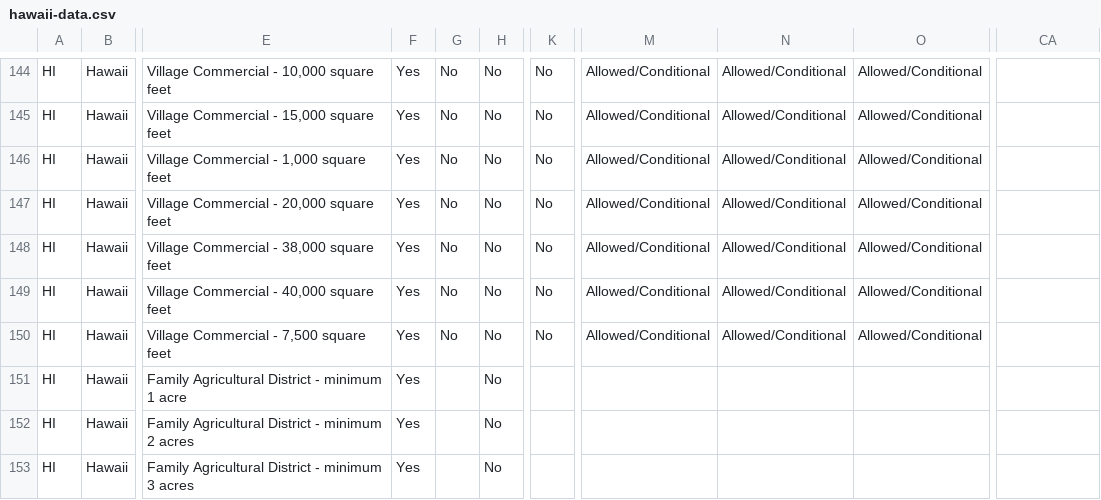
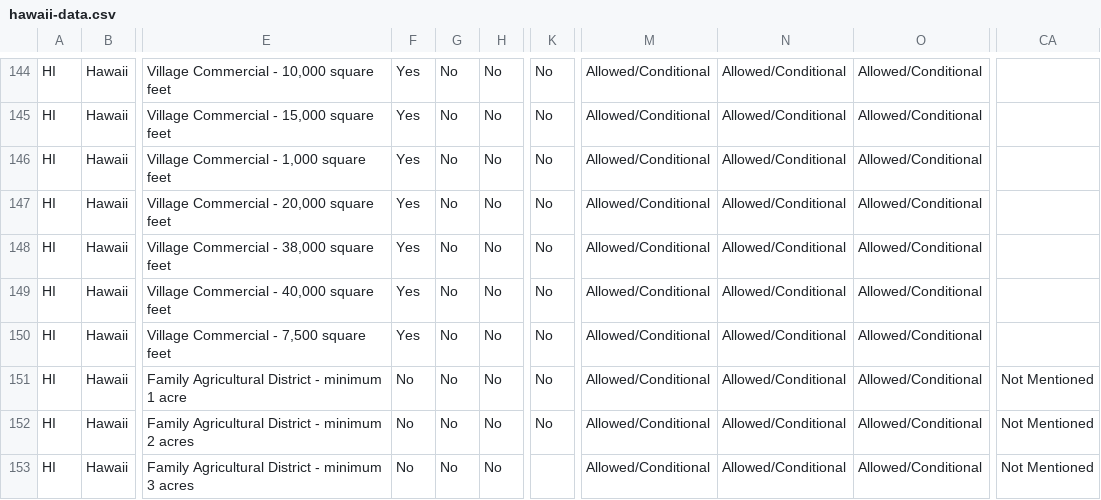
Before and after one commit to kmal808/hi-data, a CSV file: hawaii-data.csv, drawn as a sheet; only a part is shown, gaps mark what is left out; the diff covers the shown part only; the diff names each change by its address in the sheet, - before the commit and + after, or states it on an @@ line.

```diff
--- a/hawaii-data.csv
+++ b/hawaii-data.csv
-F151:F153: Yes
+F151:F153: No
-G151:G153: (empty)
+G151:G153: No
-K151:K152: (empty)
+K151:K152: No
-M151:M153: (empty)
+M151:M153: Allowed/Conditional
-N151:N153: (empty)
+N151:N153: Allowed/Conditional
-O151:O153: (empty)
+O151:O153: Allowed/Conditional
-CA151:CA153: (empty)
+CA151:CA153: Not Mentioned
```
Also changed, not shown: 120 edited cells elsewhere in this file.
